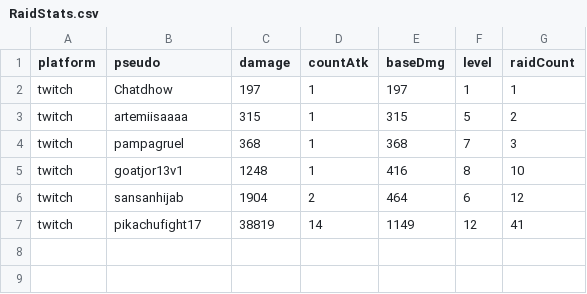
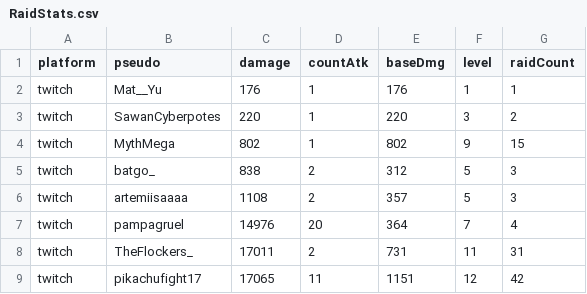
Before and after one commit to TFlockers/tflockers.github.io, a CSV file: pokedexLive/assets/data/RaidStats.csv, drawn as a sheet.

```diff
--- a/pokedexLive/assets/data/RaidStats.csv
+++ b/pokedexLive/assets/data/RaidStats.csv
@@ -1,7 +1,9 @@
 platform;pseudo;damage;countAtk;baseDmg;level;raidCount
-twitch;Chatdhow;197;1;197;1;1
-twitch;artemiisaaaa;315;1;315;5;2
-twitch;pampagruel;368;1;368;7;3
-twitch;goatjor13v1;1248;1;416;8;10
-twitch;sansanhijab;1904;2;464;6;12
-twitch;pikachufight17;38819;14;1149;12;41
+twitch;Mat__Yu;176;1;176;1;1
+twitch;SawanCyberpotes;220;1;220;3;2
+twitch;MythMega;802;1;802;9;15
+twitch;batgo_;838;2;312;5;3
+twitch;artemiisaaaa;1108;2;357;5;3
+twitch;pampagruel;14976;20;364;7;4
+twitch;TheFlockers_;17011;2;731;11;31
+twitch;pikachufight17;17065;11;1151;12;42
```
Also changed, not shown: 9 other files.
